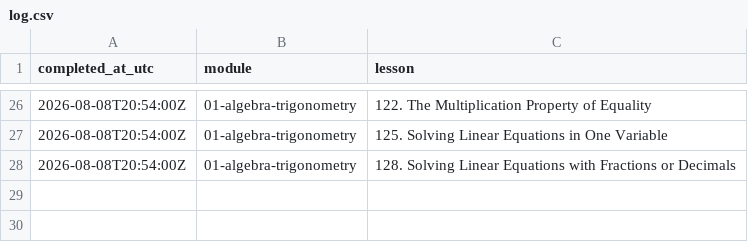
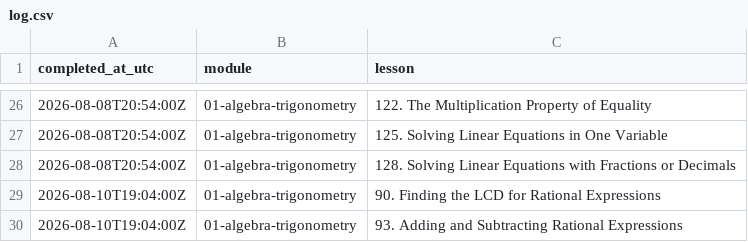
Before and after one commit to Piechutowski/curriculum-math, a CSV file: progress/log.csv, drawn as a sheet; only a part is shown, gaps mark what is left out.

```diff
--- a/progress/log.csv
+++ b/progress/log.csv
@@ -28 +28,3 @@ completed_at_utc,module,lesson
 2026-08-08T20:54:00Z,01-algebra-trigonometry,128. Solving Linear Equations with Fractions or Decimals
+2026-08-10T19:04:00Z,01-algebra-trigonometry,90. Finding the LCD for Rational Expressions
+2026-08-10T19:04:00Z,01-algebra-trigonometry,93. Adding and Subtracting Rational Expressions
```
Also changed, not shown: progress/progress.csv, 5 other files.
